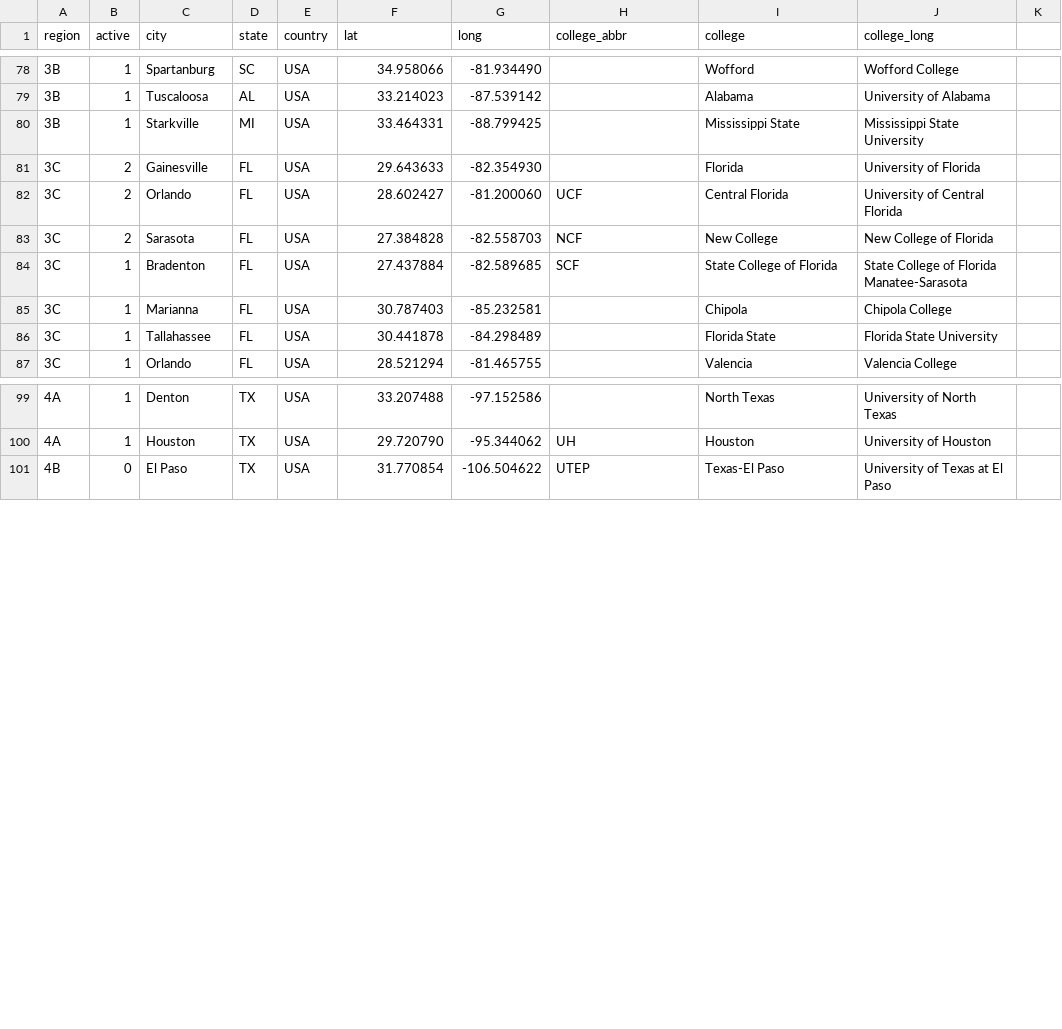
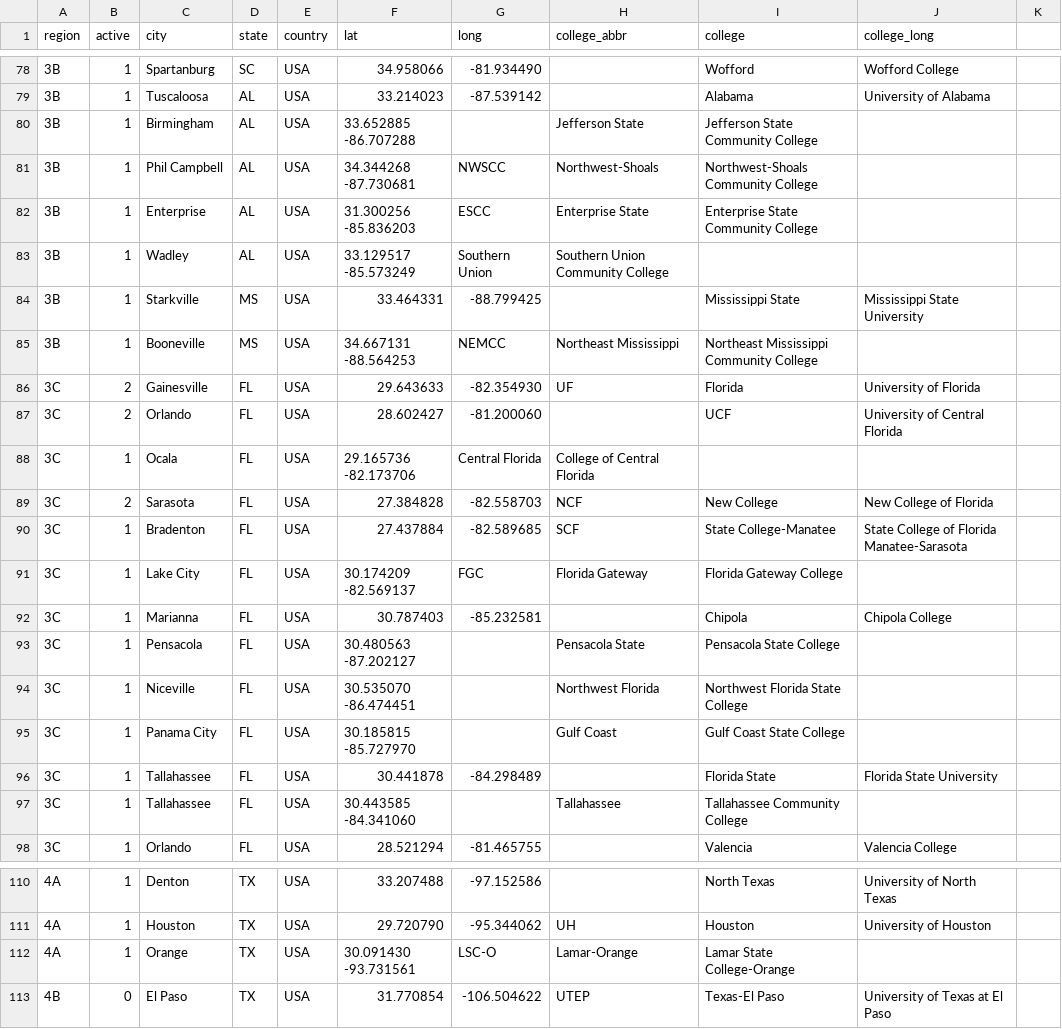
Before and after one commit to quizbowl/collegecalendar, a TSV file: map/colleges.tsv, drawn as a sheet; only a part is shown, gaps mark what is left out; the diff covers the shown part only.

Commit message:
Community College Overhaul

```diff
--- a/map/colleges.tsv
+++ b/map/colleges.tsv
@@ -79,9 +79,20 @@ region	active	city	state	country	lat	long	college_abbr	college	college_long
 3B	1	Tuscaloosa	AL	USA	33.214023	-87.539142		Alabama	University of Alabama
-3B	1	Starkville	MI	USA	33.464331	-88.799425		Mississippi State	Mississippi State University
-3C	2	Gainesville	FL	USA	29.643633	-82.354930		Florida	University of Florida
-3C	2	Orlando	FL	USA	28.602427	-81.200060	UCF	Central Florida	University of Central Florida
+3B	1	Birmingham	AL	USA	33.652885  -86.707288		Jefferson State	Jefferson State Community College
+3B	1	Phil Campbell	AL	USA	34.344268  -87.730681	NWSCC	Northwest-Shoals	Northwest-Shoals Community College
+3B	1	Enterprise	AL	USA	31.300256  -85.836203	ESCC	Enterprise State	Enterprise State Community College
+3B	1	Wadley	AL	USA	33.129517  -85.573249	Southern Union	Southern Union Community College
+3B	1	Starkville	MS	USA	33.464331	-88.799425		Mississippi State	Mississippi State University
+3B	1	Booneville	MS	USA	34.667131  -88.564253	NEMCC	Northeast Mississippi	Northeast Mississippi Community College
+3C	2	Gainesville	FL	USA	29.643633	-82.354930	UF	Florida	University of Florida
+3C	2	Orlando	FL	USA	28.602427	-81.200060		UCF	University of Central Florida
+3C	1	Ocala	FL	USA	29.165736  -82.173706	Central Florida	College of Central Florida
 3C	2	Sarasota	FL	USA	27.384828	-82.558703	NCF	New College	New College of Florida
-3C	1	Bradenton	FL	USA	27.437884	-82.589685	SCF	State College of Florida	State College of Florida Manatee-Sarasota
+3C	1	Bradenton	FL	USA	27.437884	-82.589685	SCF	State College-Manatee	State College of Florida Manatee-Sarasota
+3C	1	Lake City	FL	USA	30.174209  -82.569137	FGC	Florida Gateway	Florida Gateway College
 3C	1	Marianna	FL	USA	30.787403	-85.232581		Chipola	Chipola College
+3C	1	Pensacola	FL	USA	30.480563  -87.202127		Pensacola State	Pensacola State College
+3C	1	Niceville	FL	USA	30.535070  -86.474451		Northwest Florida	Northwest Florida State College
+3C	1	Panama City	FL	USA	30.185815  -85.727970		Gulf Coast	Gulf Coast State College
 3C	1	Tallahassee	FL	USA	30.441878	-84.298489		Florida State	Florida State University
+3C	1	Tallahassee	FL	USA	30.443585  -84.341060		Tallahassee	Tallahassee Community College
 3C	1	Orlando	FL	USA	28.521294	-81.465755		Valencia	Valencia College
@@ -100,2 +111,3 @@ region	active	city	state	country	lat	long	college_abbr	college	college_long
 4A	1	Houston	TX	USA	29.720790	-95.344062	UH	Houston	University of Houston
+4A	1	Orange	TX	USA	30.091430  -93.731561	LSC-O	Lamar-Orange	Lamar State College-Orange
 4B	0	El Paso	TX	USA	31.770854	-106.504622	UTEP	Texas-El Paso	University of Texas at El Paso
```
Also changed, not shown: 7 added rows and 6 edited cells elsewhere in this file.
